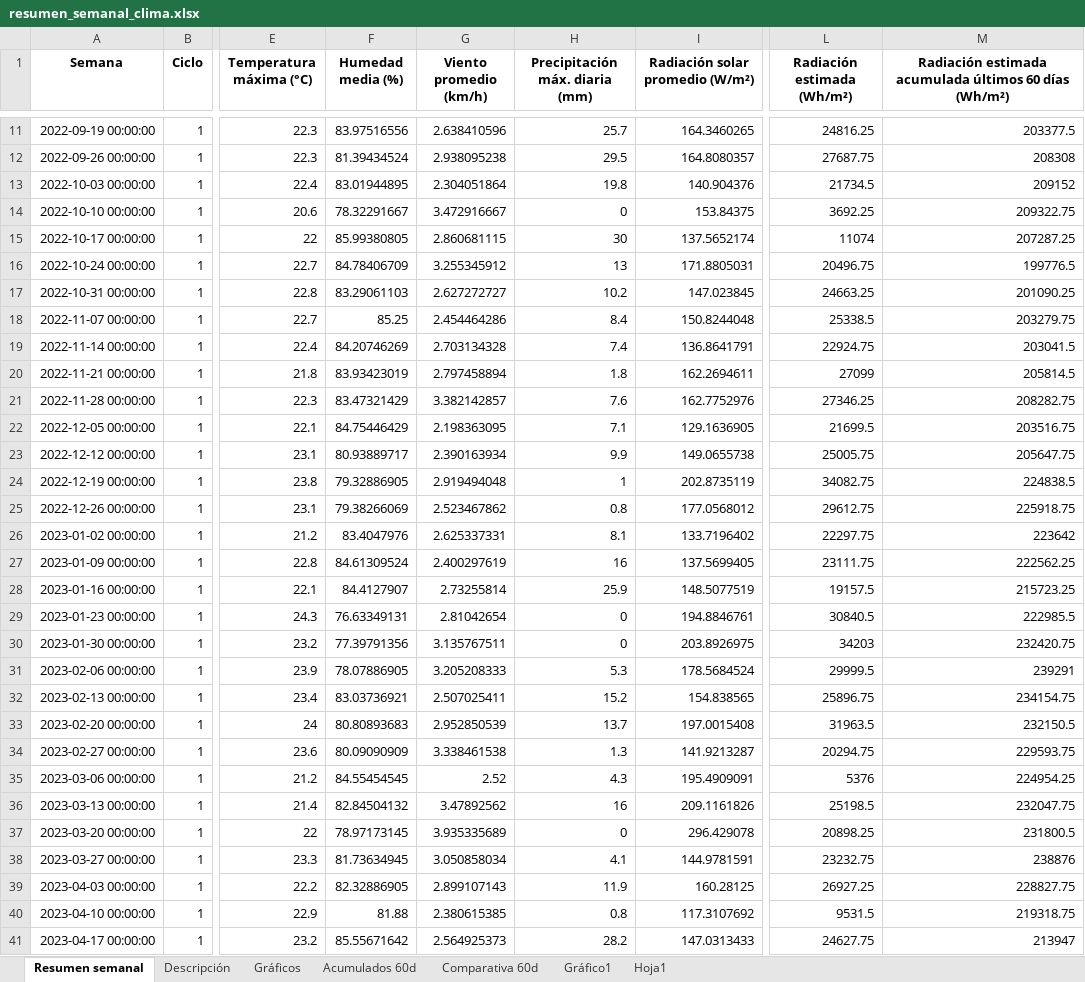
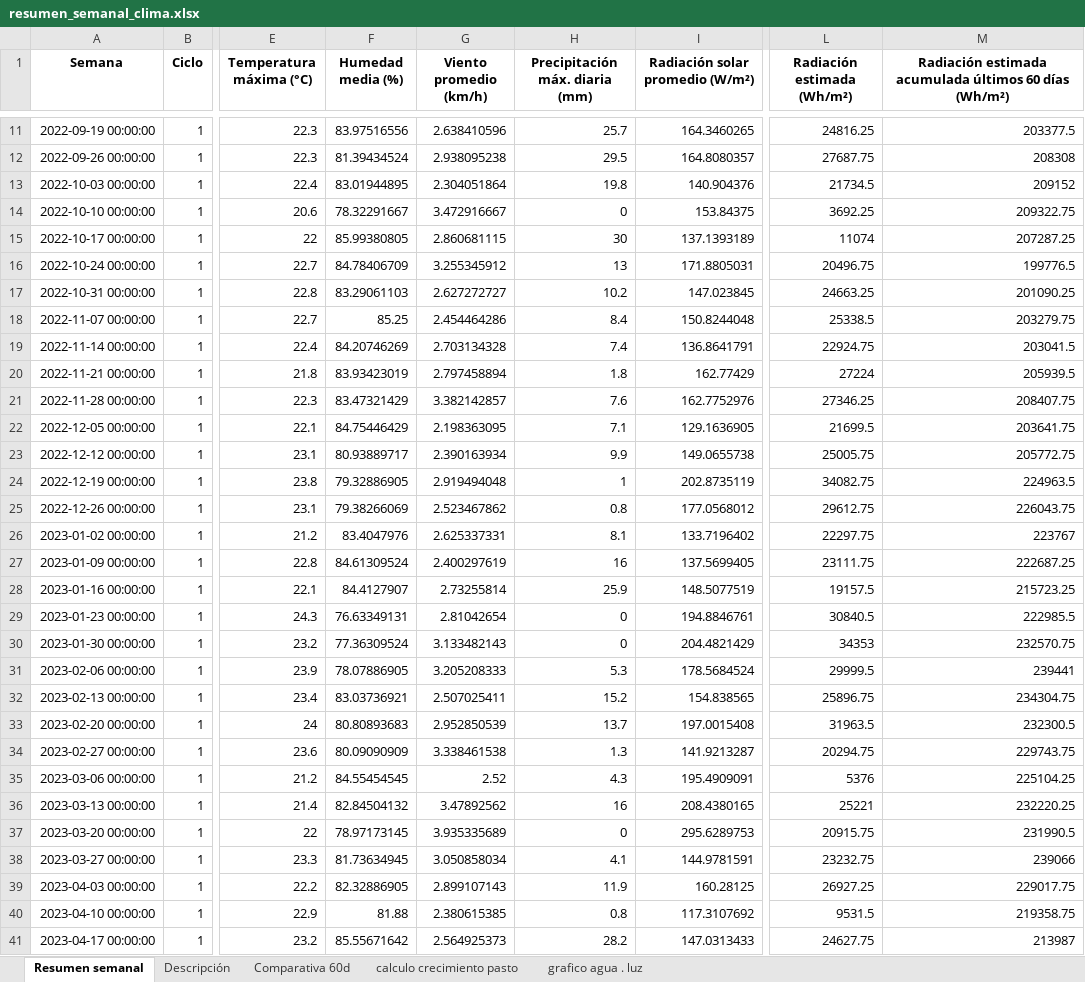
Before and after one commit to cruz3103/ResumenSemanaldelClima, an Excel workbook: resumen_semanal_clima.xlsx, sheet Resumen semanal, drawn as a sheet; only a part is shown, gaps mark what is left out; values as stored, in another font and other column widths than the file's, no borders; the diff covers the shown part only; the diff names each change by its address in the sheet, - before the commit and + after, or states it on an @@ line.

```diff
--- a/resumen_semanal_clima.xlsx (sheet Resumen semanal)
+++ b/resumen_semanal_clima.xlsx (sheet Resumen semanal)
@@ sheet tab hidden: Gráficos @@
@@ sheet tab hidden: Acumulados 60d @@
-sheet tab: Gráfico1
-sheet tab: Hoja1
+sheet tab: calculo crecimiento pasto
+sheet tab: grafico agua . luz
-I15 (Radiación solar promedio (W/m²)): 137.5652174
+I15 (Radiación solar promedio (W/m²)): 137.1393189
-I20 (Radiación solar promedio (W/m²)): 162.2694611
+I20 (Radiación solar promedio (W/m²)): 162.77429
-L20 (Radiación estimada (Wh/m²)): 27099
+L20 (Radiación estimada (Wh/m²)): 27224
-M20: 205814.5
+M20: 205939.5
-M21: 208282.75
+M21: 208407.75
-M22: 203516.75
+M22: 203641.75
-M23: 205647.75
+M23: 205772.75
-M24: 224838.5
+M24: 224963.5
-M25: 225918.75
+M25: 226043.75
-M26: 223642
+M26: 223767
-M27: 222562.25
+M27: 222687.25
-F30 (Humedad media (%)): 77.39791356
+F30 (Humedad media (%)): 77.36309524
-G30 (Viento promedio (km/h)): 3.135767511
+G30 (Viento promedio (km/h)): 3.133482143
-I30 (Radiación solar promedio (W/m²)): 203.8926975
+I30 (Radiación solar promedio (W/m²)): 204.4821429
-L30 (Radiación estimada (Wh/m²)): 34203
+L30 (Radiación estimada (Wh/m²)): 34353
-M30: 232420.75
+M30: 232570.75
-M31: 239291
+M31: 239441
-M32: 234154.75
+M32: 234304.75
-M33: 232150.5
+M33: 232300.5
-M34: 229593.75
+M34: 229743.75
-M35: 224954.25
+M35: 225104.25
-I36 (Radiación solar promedio (W/m²)): 209.1161826
+I36 (Radiación solar promedio (W/m²)): 208.4380165
-L36 (Radiación estimada (Wh/m²)): 25198.5
+L36 (Radiación estimada (Wh/m²)): 25221
-M36: 232047.75
+M36: 232220.25
-I37 (Radiación solar promedio (W/m²)): 296.429078
+I37 (Radiación solar promedio (W/m²)): 295.6289753
-L37 (Radiación estimada (Wh/m²)): 20898.25
+L37 (Radiación estimada (Wh/m²)): 20915.75
-M37: 231800.5
+M37: 231990.5
-M38: 238876
+M38: 239066
-M39: 228827.75
+M39: 229017.75
-M40: 219318.75
+M40: 219358.75
-M41: 213947
+M41: 213987
```
Also changed, not shown: 2 added rows and 83 edited cells elsewhere in this sheet, charts or pictures, 5 other files.
